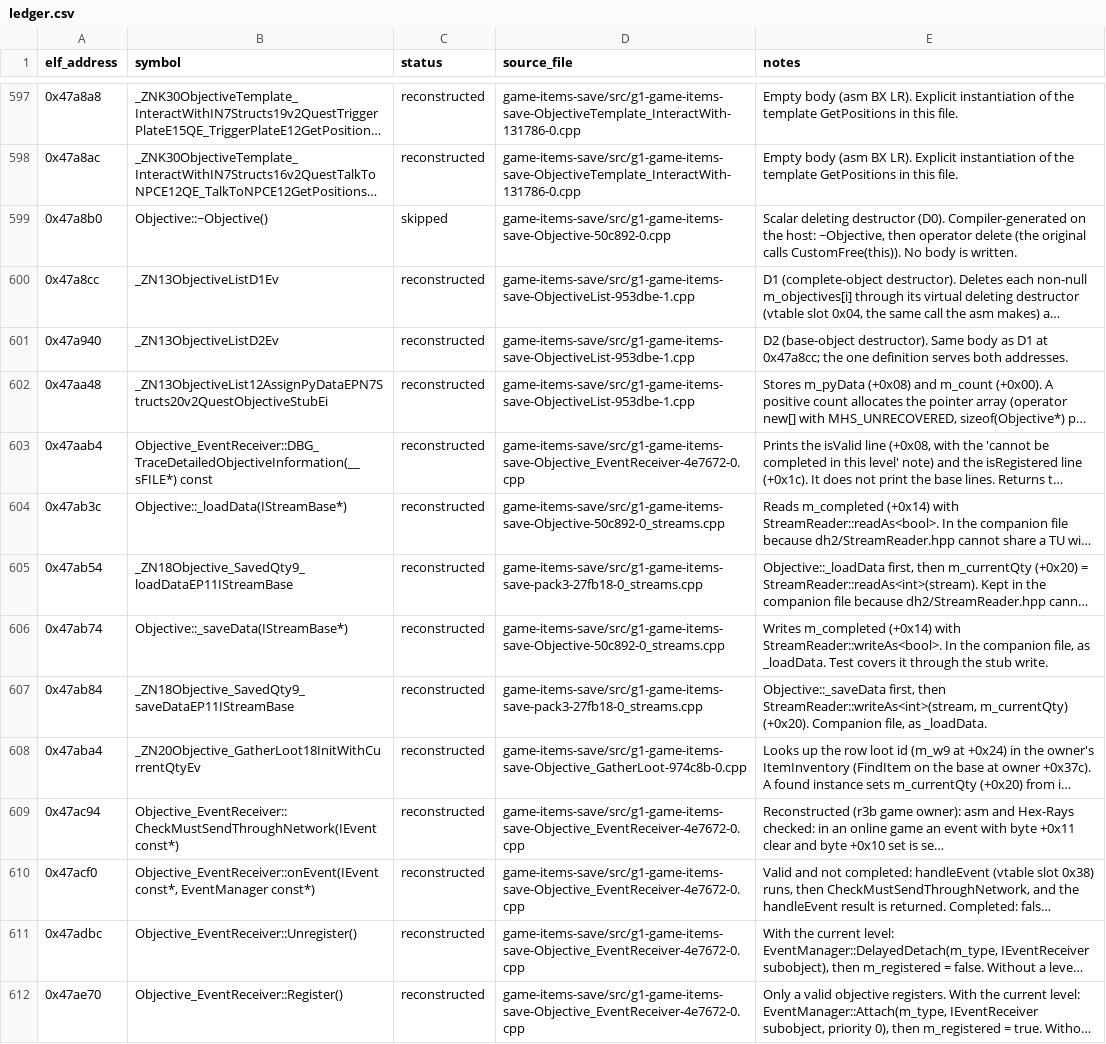
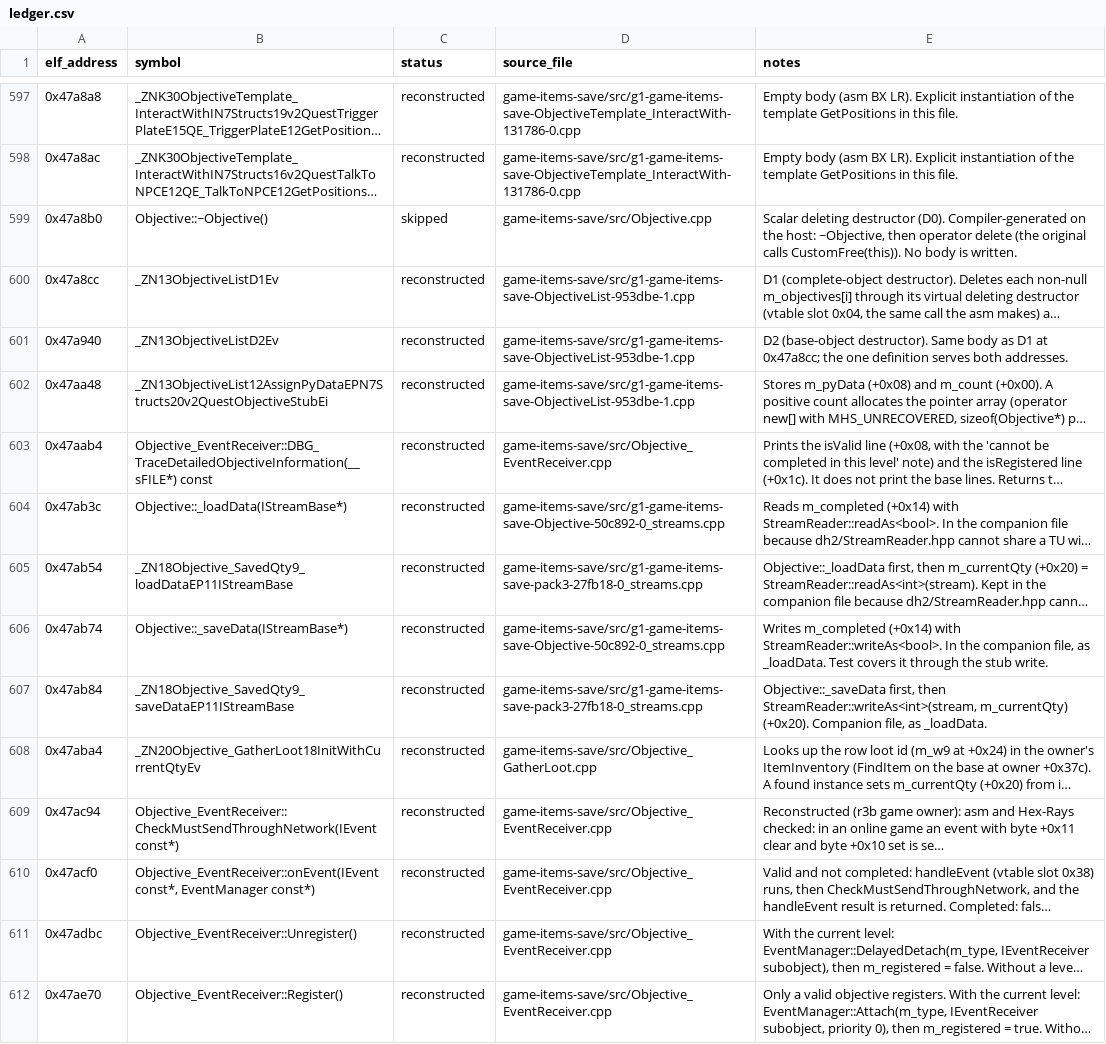
Before and after one commit to Noamcelermajer/DH_sc, a CSV file: port/decomp-reconstruction/game-items-save/ledger.csv, drawn as a sheet; only a part is shown, gaps mark what is left out; long unchanged cells end in …; the diff covers the shown part only; the diff names each change by its address in the sheet, - before the commit and + after, or states it on an @@ line.

```diff
--- a/port/decomp-reconstruction/game-items-save/ledger.csv
+++ b/port/decomp-reconstruction/game-items-save/ledger.csv
-D599 (source_file): game-items-save/src/g1-game-items-save-Objective-50c892-0.cpp
+D599 (source_file): game-items-save/src/Objective.cpp
-D603 (source_file): game-items-save/src/g1-game-items-save-Objective_EventReceiver-4e7672-0.cpp
+D603 (source_file): game-items-save/src/Objective_EventReceiver.cpp
-D608 (source_file): game-items-save/src/g1-game-items-save-Objective_GatherLoot-974c8b-0.cpp
+D608 (source_file): game-items-save/src/Objective_GatherLoot.cpp
-D609:D612 (source_file): game-items-save/src/g1-game-items-save-Objective_EventReceiver-4e7672-0.cpp
+D609:D612 (source_file): game-items-save/src/Objective_EventReceiver.cpp
```
Also changed, not shown: 151 edited cells elsewhere in this file, port/decomp-reconstruction/game-anim/ledger.csv, 30 other files.
